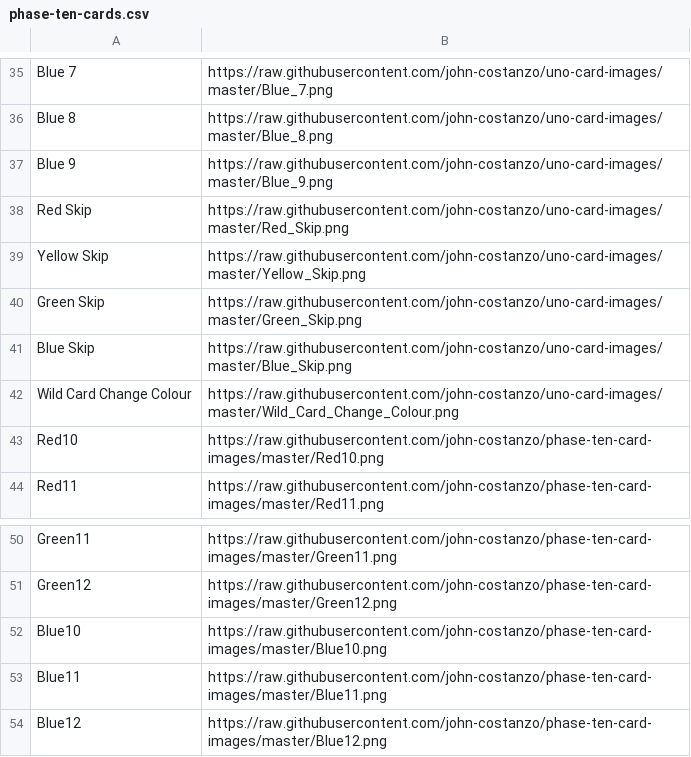
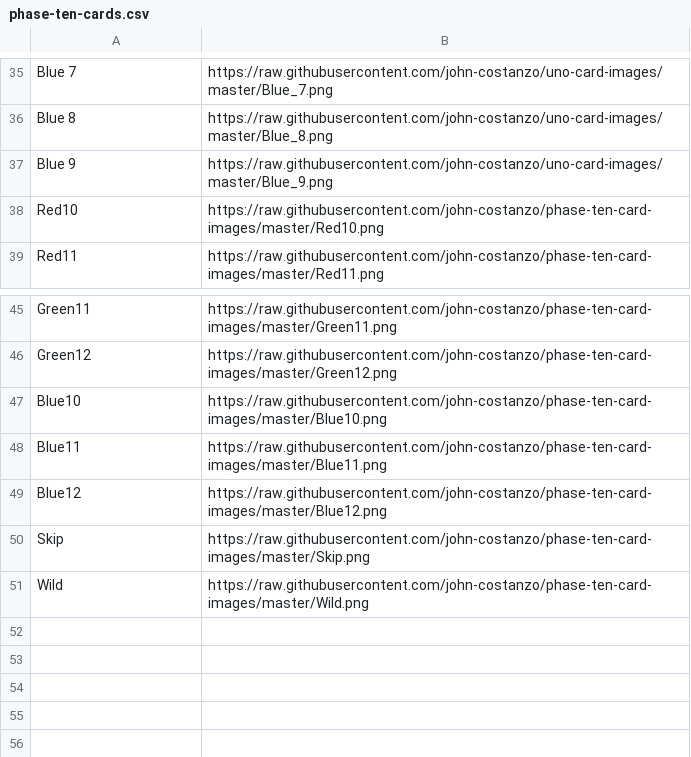
Before and after one commit to john-costanzo/phase-ten-card-images, a CSV file: phase-ten-cards.csv, drawn as a sheet; only a part is shown, gaps mark what is left out.

Commit message:
Changed Skip and Wild to standard Phase 10 images

```diff
--- a/phase-ten-cards.csv
+++ b/phase-ten-cards.csv
@@ -37,7 +37,2 @@ Blue 8,https://raw.githubusercontent.com/john-costanzo/uno-card-images/master/Bl
 Blue 9,https://raw.githubusercontent.com/john-costanzo/uno-card-images/master/Blue_9.png
-Red Skip,https://raw.githubusercontent.com/john-costanzo/uno-card-images/master/Red_Skip.png
-Yellow Skip,https://raw.githubusercontent.com/john-costanzo/uno-card-images/master/Yellow_Skip.png
-Green Skip,https://raw.githubusercontent.com/john-costanzo/uno-card-images/master/Green_Skip.png
-Blue Skip,https://raw.githubusercontent.com/john-costanzo/uno-card-images/master/Blue_Skip.png
-Wild Card Change Colour,https://raw.githubusercontent.com/john-costanzo/uno-card-images/master/Wild_Card_Change_Colour.png
 Red10,https://raw.githubusercontent.com/john-costanzo/phase-ten-card-images/master/Red10.png
@@ -54 +49,3 @@ Blue11,https://raw.githubusercontent.com/john-costanzo/phase-ten-card-images/mas
 Blue12,https://raw.githubusercontent.com/john-costanzo/phase-ten-card-images/master/Blue12.png
+Skip,https://raw.githubusercontent.com/john-costanzo/phase-ten-card-images/master/Skip.png
+Wild,https://raw.githubusercontent.com/john-costanzo/phase-ten-card-images/master/Wild.png
```
Also changed, not shown: 2 other files.
